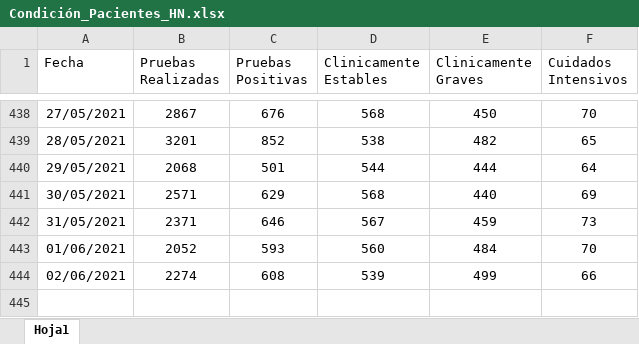
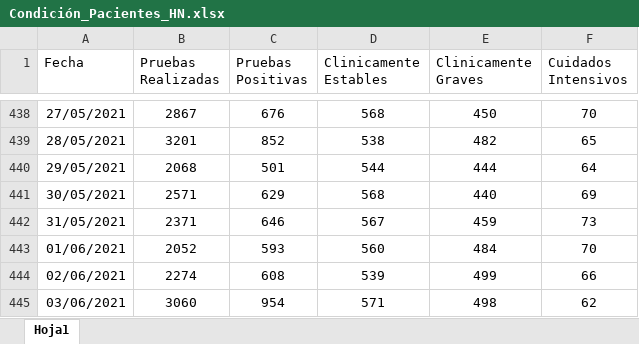
Before and after one commit to hectorflores329/github-actions_HN, an Excel workbook: datacovidhn/Condición_Pacientes_HN.xlsx, sheet Hoja1, drawn as a sheet; only a part is shown, gaps mark what is left out; values as stored, in another font and other column widths than the file's, no borders; table styles not drawn; the diff names each change by its address in the sheet, - before the commit and + after, or states it on an @@ line.

```diff
--- a/datacovidhn/Condición_Pacientes_HN.xlsx (sheet Hoja1)
+++ b/datacovidhn/Condición_Pacientes_HN.xlsx (sheet Hoja1)
+row 445: 03/06/2021 | 3060 | 954 | 571 | 498 | 62
```
Also changed, not shown: 1 other file.
